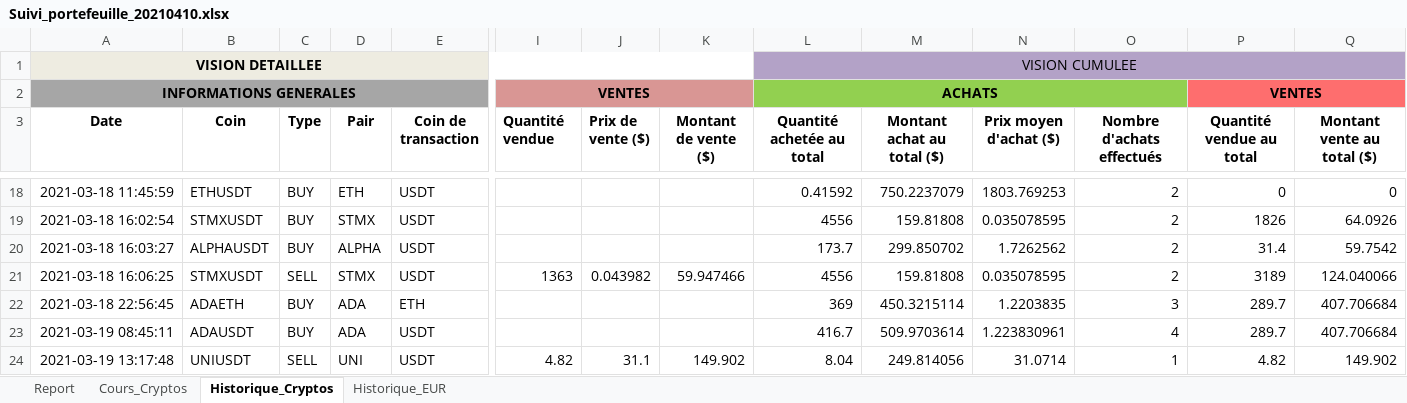
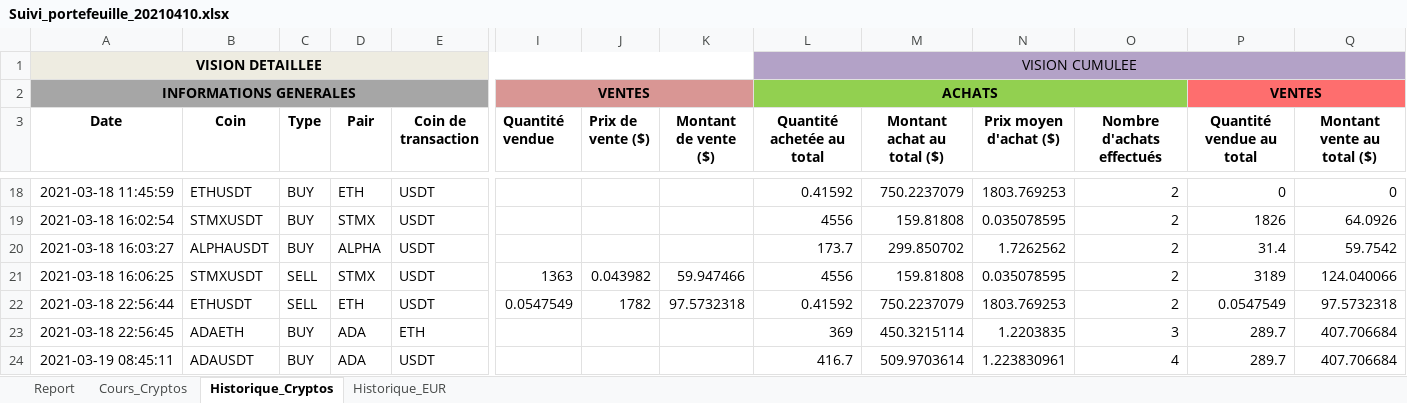
Before and after one commit to Spychips/Crypto_portfolio, an Excel workbook: data/Suivi_portefeuille_20210410.xlsx, sheet Historique_Cryptos, drawn as a sheet; only a part is shown, gaps mark what is left out; the shorter side is filled out with more unchanged rows; values as stored, in another font and other column widths than the file's, no borders; rows hold the shown columns only; the diff covers the shown part only; the diff names each change by its address in the sheet, - before the commit and + after, or states it on an @@ line.

```diff
--- a/data/Suivi_portefeuille_20210410.xlsx (sheet Historique_Cryptos)
+++ b/data/Suivi_portefeuille_20210410.xlsx (sheet Historique_Cryptos)
+row 22: 2021-03-18 22:56:44 | ETHUSDT | SELL | ETH | USDT | 0.0547549 | 1782 | 97.5732318 | 0.41592 | 750.2237079 | 1803.769253 | 2 | 0.0547549 | 97.5732318
```
Also changed, not shown: 8 added rows and 12 edited cells elsewhere in this sheet, sheet Cours_Cryptos, sheet Report, sheet Historique_EUR, 1 other file.
